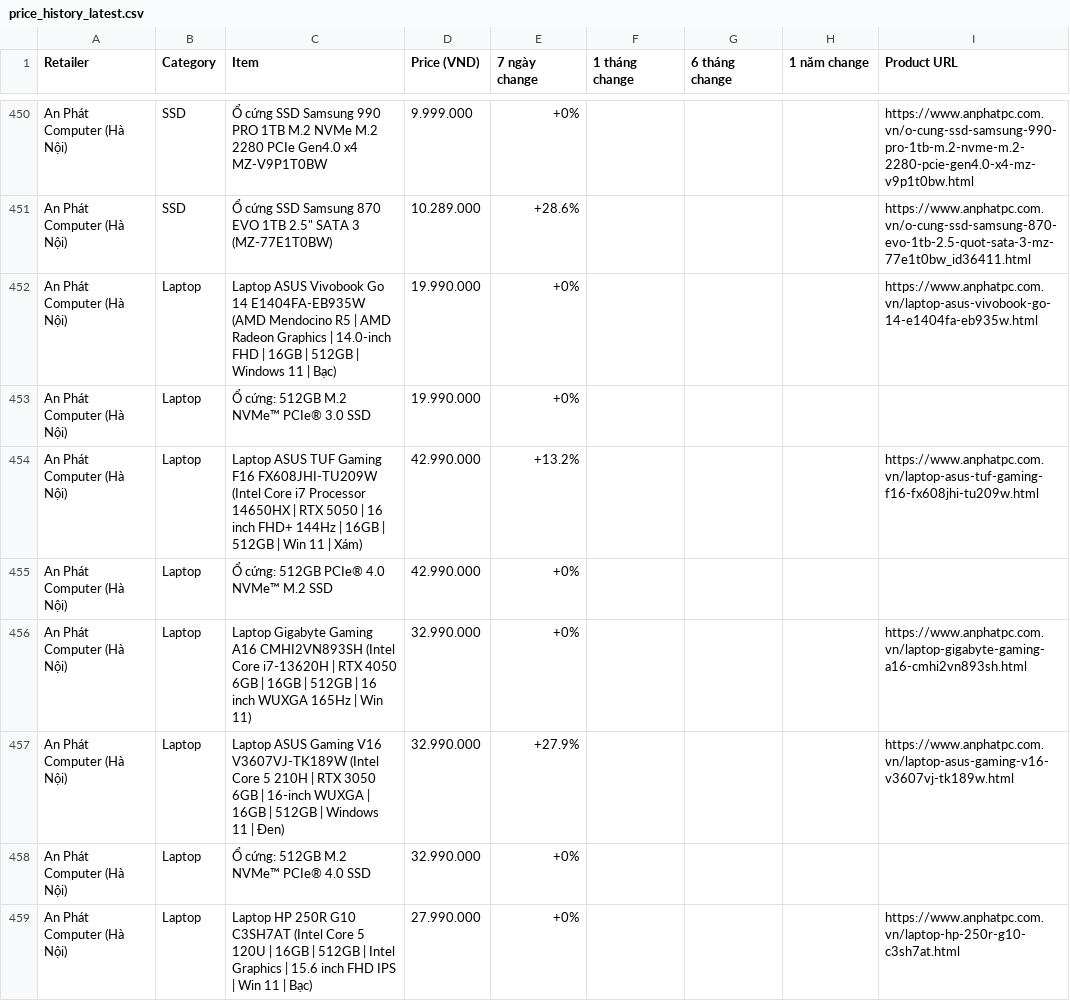
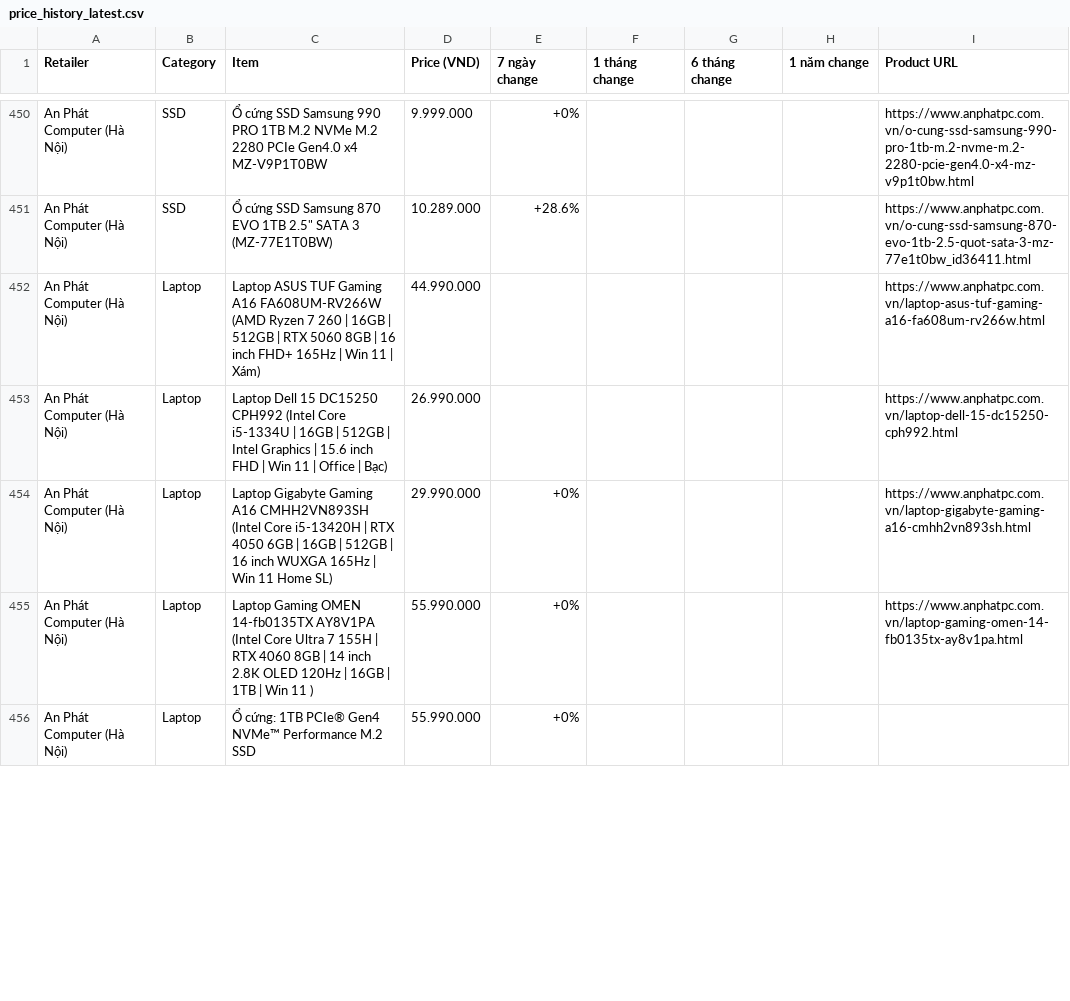
Before and after one commit to tuongphantrue/tech-price-mailer, a CSV file: docs/price_history_latest.csv, drawn as a sheet; only a part is shown, gaps mark what is left out; the shorter side is filled out with more unchanged rows; the diff covers the shown part only.

```diff
--- a/docs/price_history_latest.csv
+++ b/docs/price_history_latest.csv
@@ -451,9 +451 @@ An Phát Computer (Hà Nội),SSD,Ổ cứng SSD Samsung 990 PRO 1TB M.2 NVMe M.
 An Phát Computer (Hà Nội),SSD,"Ổ cứng SSD Samsung 870 EVO 1TB 2.5"" SATA 3 (MZ-77E1T0BW)",10.289.000,+28.6%,,,,https://www.anphatpc.com.vn/o-cung-ssd-samsung-870-evo-1tb-2.5-quot-sata-3-mz-77e1t0bw_id36411.html
-An Phát Computer (Hà Nội),Laptop,Laptop ASUS Vivobook Go 14 E1404FA-EB935W (AMD Mendocino R5 | AMD Radeon Graphics | 14.0-inch FHD | 16GB | 512GB | Windows 11 | Bạc),19.990.000,+0%,,,,https://www.anphatpc.com.vn/laptop-asus-vivobook-go-14-e1404fa-eb935w.html
-An Phát Computer (Hà Nội),Laptop,Ổ cứng: 512GB M.2 NVMe™ PCIe® 3.0 SSD,19.990.000,+0%,,,,
-An Phát Computer (Hà Nội),Laptop,Laptop ASUS TUF Gaming F16 FX608JHI-TU209W (Intel Core i7 Processor 14650HX | RTX 5050 | 16 inch FHD+ 144Hz | 16GB | 512GB | Win 11 | Xám),42.990.000,+13.2%,,,,https://www.anphatpc.com.vn/laptop-asus-tuf-gaming-f16-fx608jhi-tu209w.html
-An Phát Computer (Hà Nội),Laptop,Ổ cứng: 512GB PCIe® 4.0 NVMe™ M.2 SSD,42.990.000,+0%,,,,
-An Phát Computer (Hà Nội),Laptop,Laptop Gigabyte Gaming A16 CMHI2VN893SH (Intel Core i7-13620H | RTX 4050 6GB | 16GB | 512GB | 16 inch WUXGA 165Hz | Win 11),32.990.000,+0%,,,,https://www.anphatpc.com.vn/laptop-gigabyte-gaming-a16-cmhi2vn893sh.html
-An Phát Computer (Hà Nội),Laptop,Laptop ASUS Gaming V16 V3607VJ-TK189W (Intel Core 5 210H | RTX 3050 6GB | 16-inch WUXGA | 16GB | 512GB | Windows 11 | Đen),32.990.000,+27.9%,,,,https://www.anphatpc.com.vn/laptop-asus-gaming-v16-v3607vj-tk189w.html
-An Phát Computer (Hà Nội),Laptop,Ổ cứng: 512GB M.2 NVMe™ PCIe® 4.0 SSD,32.990.000,+0%,,,,
-An Phát Computer (Hà Nội),Laptop,Laptop HP 250R G10 C3SH7AT (Intel Core 5 120U | 16GB | 512GB | Intel Graphics | 15.6 inch FHD IPS | Win 11 | Bạc),27.990.000,+0%,,,,https://www.anphatpc.com.vn/laptop-hp-250r-g10-c3sh7at.html
```
Also changed, not shown: 17 added rows, 9 removed rows, 11 moved rows and 3 edited cells elsewhere in this file.
